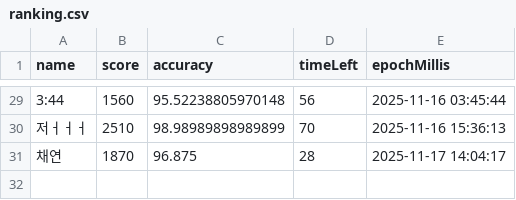
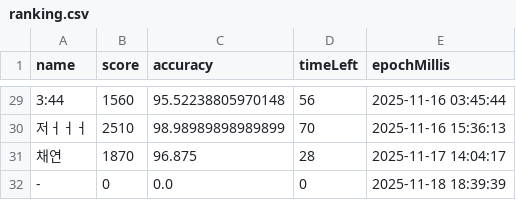
Before and after one commit to moonsun01/BalloonTyper, a CSV file: data/ranking.csv, drawn as a sheet; only a part is shown, gaps mark what is left out; the diff names each change by its address in the sheet, - before the commit and + after, or states it on an @@ line.

```diff
--- a/data/ranking.csv
+++ b/data/ranking.csv
+row 32: - | 0 | 0.0 | 0 | 2025-11-18 18:39:39
```
Also changed, not shown: 1 other file.
